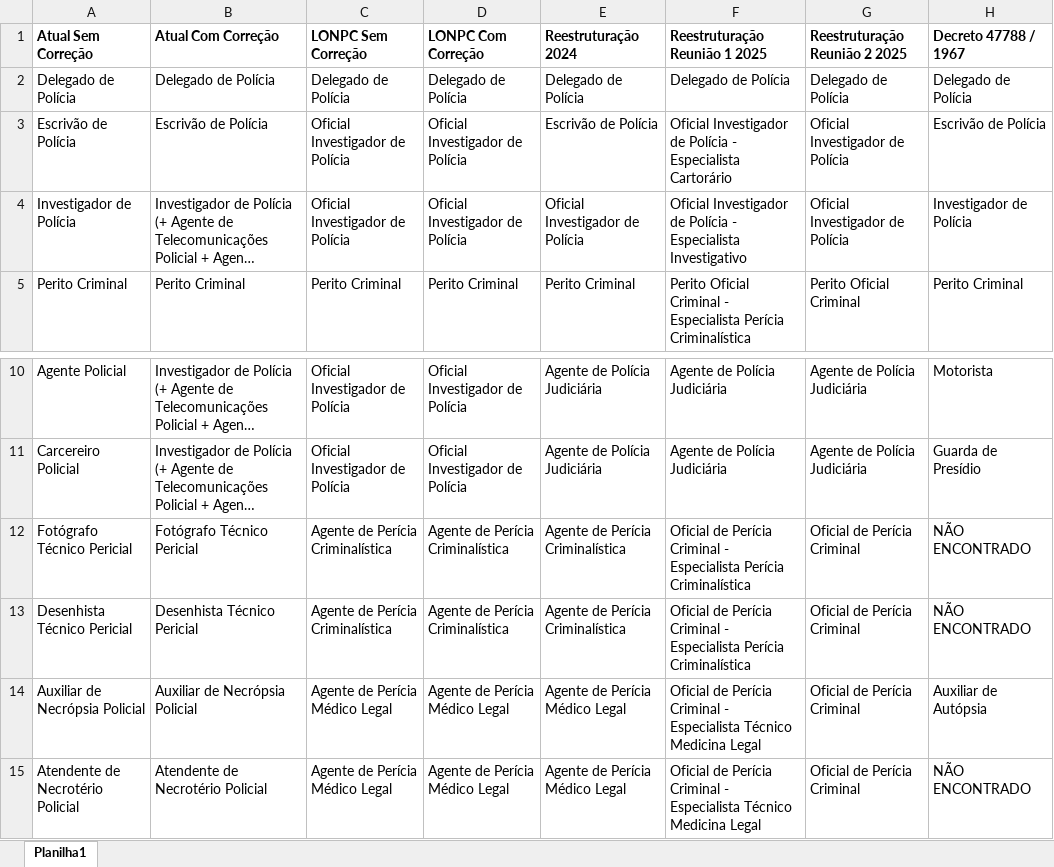
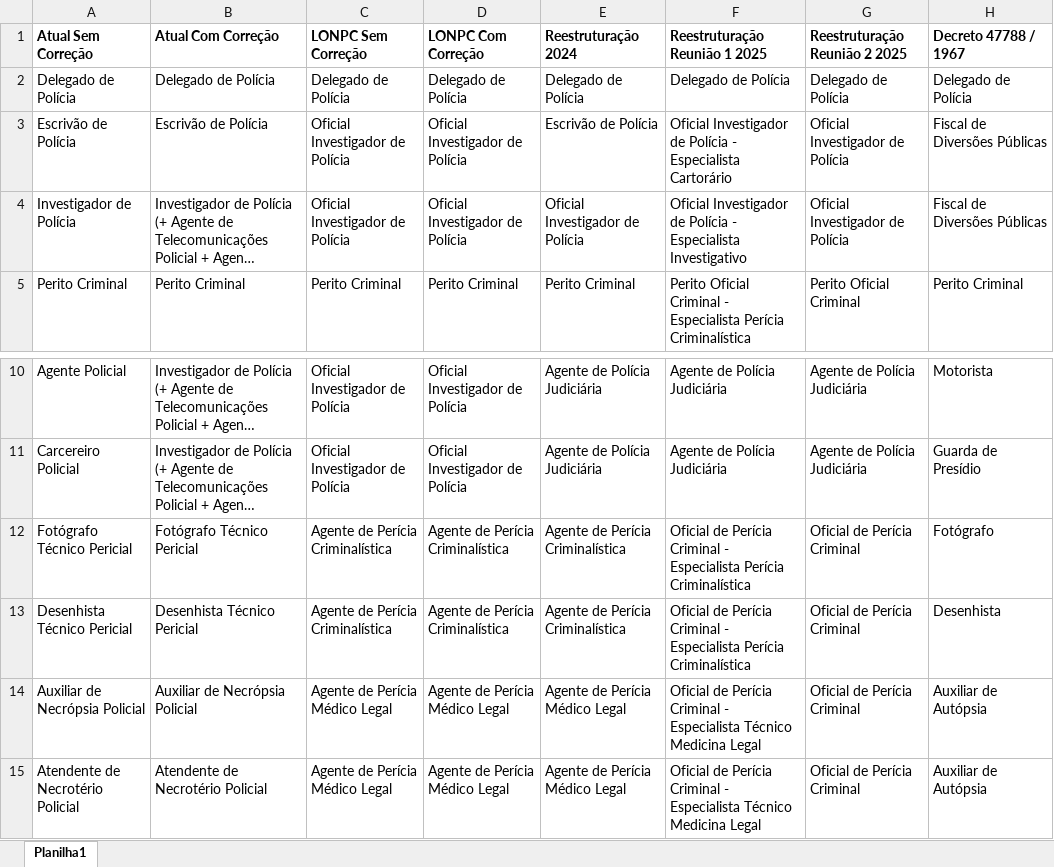
Before and after one commit to phsmaia/Estudo_Atribuicoes_PCSP, an Excel workbook: Tabela_Conversao_Cargos.xlsx, sheet Planilha1, drawn as a sheet; only a part is shown, gaps mark what is left out; long unchanged cells end in …; values as stored, in another font and other column widths than the file's, no borders; the diff names each change by its address in the sheet, - before the commit and + after, or states it on an @@ line.

```diff
--- a/Tabela_Conversao_Cargos.xlsx (sheet Planilha1)
+++ b/Tabela_Conversao_Cargos.xlsx (sheet Planilha1)
-H3 (Decreto 47788 / 1967): Escrivão de Polícia
+H3 (Decreto 47788 / 1967): Fiscal de Diversões Públicas
-H4 (Decreto 47788 / 1967): Investigador de Polícia
+H4 (Decreto 47788 / 1967): Fiscal de Diversões Públicas
-H12 (Decreto 47788 / 1967): NÃO ENCONTRADO
+H12 (Decreto 47788 / 1967): Fotógrafo
-H13 (Decreto 47788 / 1967): NÃO ENCONTRADO
+H13 (Decreto 47788 / 1967): Desenhista
-H15 (Decreto 47788 / 1967): NÃO ENCONTRADO
+H15 (Decreto 47788 / 1967): Auxiliar de Autópsia
```
Also changed, not shown: Atribuicoes_Carreiras_Editais.xlsx, 25 other files.
